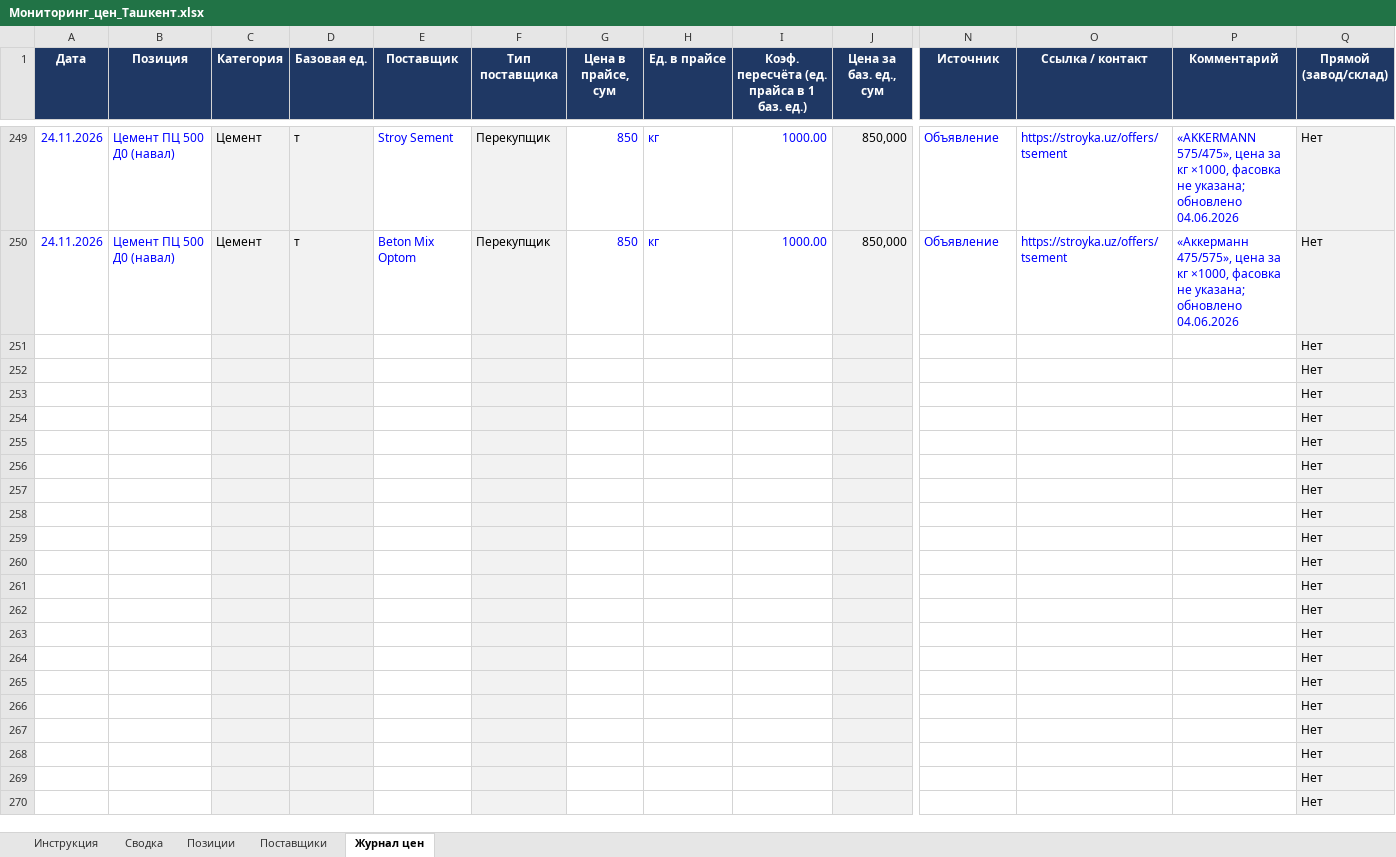
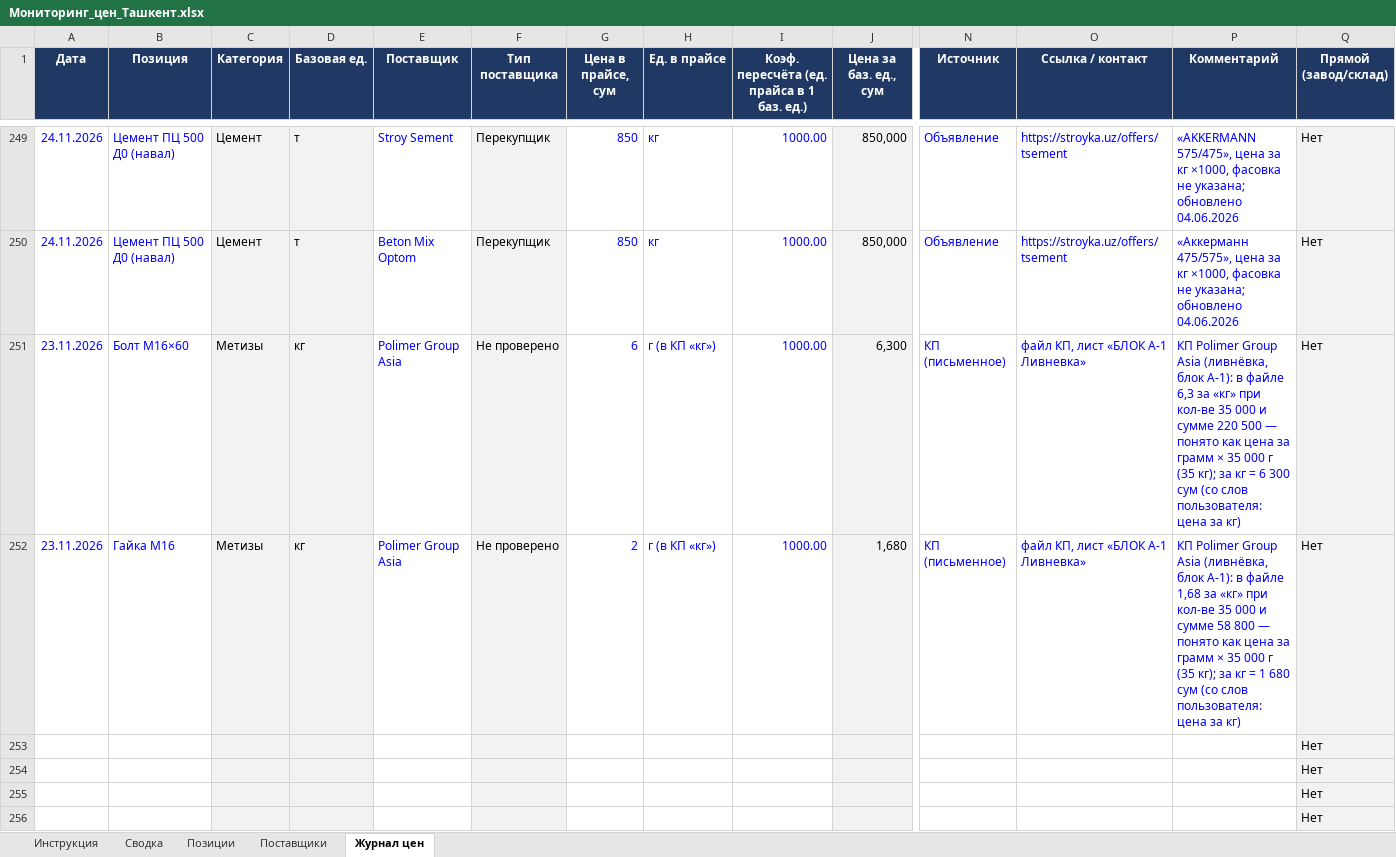
Before and after one commit to Semeev/test_seccondbrain, an Excel workbook: vault/thoughts/projects/golden-hills/Мониторинг_цен_Ташкент.xlsx, sheet Журнал цен, drawn as a sheet; only a part is shown, gaps mark what is left out; the shorter side is filled out with more unchanged rows; values as stored, in another font and other column widths than the file's, no borders; conditional formats not drawn; removed rows and columns are numbered as before the commit, all else as after; rows hold the shown columns only; the diff names each change by its address in the sheet, - before the commit and + after, or states it on an @@ line.

```diff
--- a/vault/thoughts/projects/golden-hills/Мониторинг_цен_Ташкент.xlsx (sheet Журнал цен)
+++ b/vault/thoughts/projects/golden-hills/Мониторинг_цен_Ташкент.xlsx (sheet Журнал цен)
-row 251:  |  |  |  |  |  |  |  |  |  |  |  |  | Нет
-row 252:  |  |  |  |  |  |  |  |  |  |  |  |  | Нет
+row 251: 23.11.2026 | Болт М16×60 | Метизы | кг | Polimer Group Asia | Не проверено | 6 | г (в КП «кг») | 1000.00 | 6,300 | КП (письменное) | файл КП, лист «БЛОК А-1 Ливневка» | КП Polimer Group Asia (ливнёвка, блок А-1): в файле 6,3 за «кг» при кол-ве 35 000 и сумме 220 500 — понято как цена за грамм × 35 000 г (35 кг); за кг = 6 300 сум (со слов пользователя: цена за кг) | Нет
+row 252: 23.11.2026 | Гайка М16 | Метизы | кг | Polimer Group Asia | Не проверено | 2 | г (в КП «кг») | 1000.00 | 1,680 | КП (письменное) | файл КП, лист «БЛОК А-1 Ливневка» | КП Polimer Group Asia (ливнёвка, блок А-1): в файле 1,68 за «кг» при кол-ве 35 000 и сумме 58 800 — понято как цена за грамм × 35 000 г (35 кг); за кг = 1 680 сум (со слов пользователя: цена за кг) | Нет
```
Also changed, not shown: sheet Сводка, sheet Позиции, hidden cells, 3 other files.
